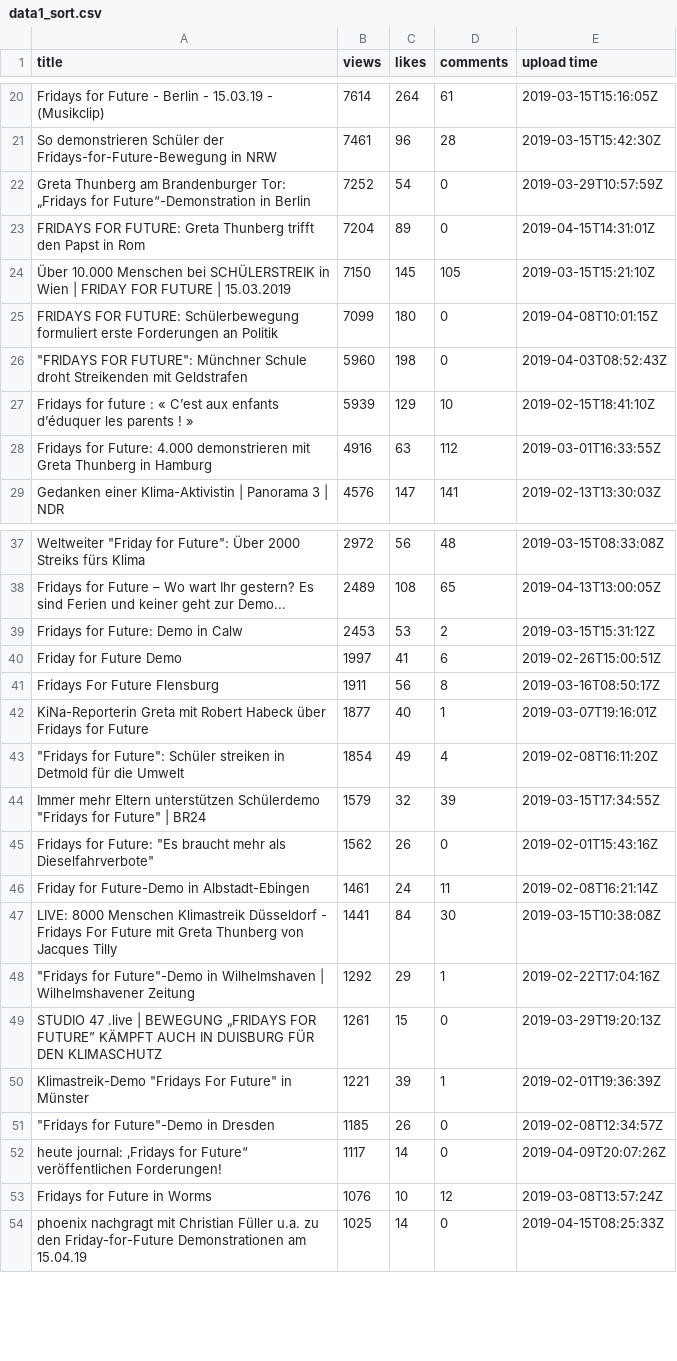
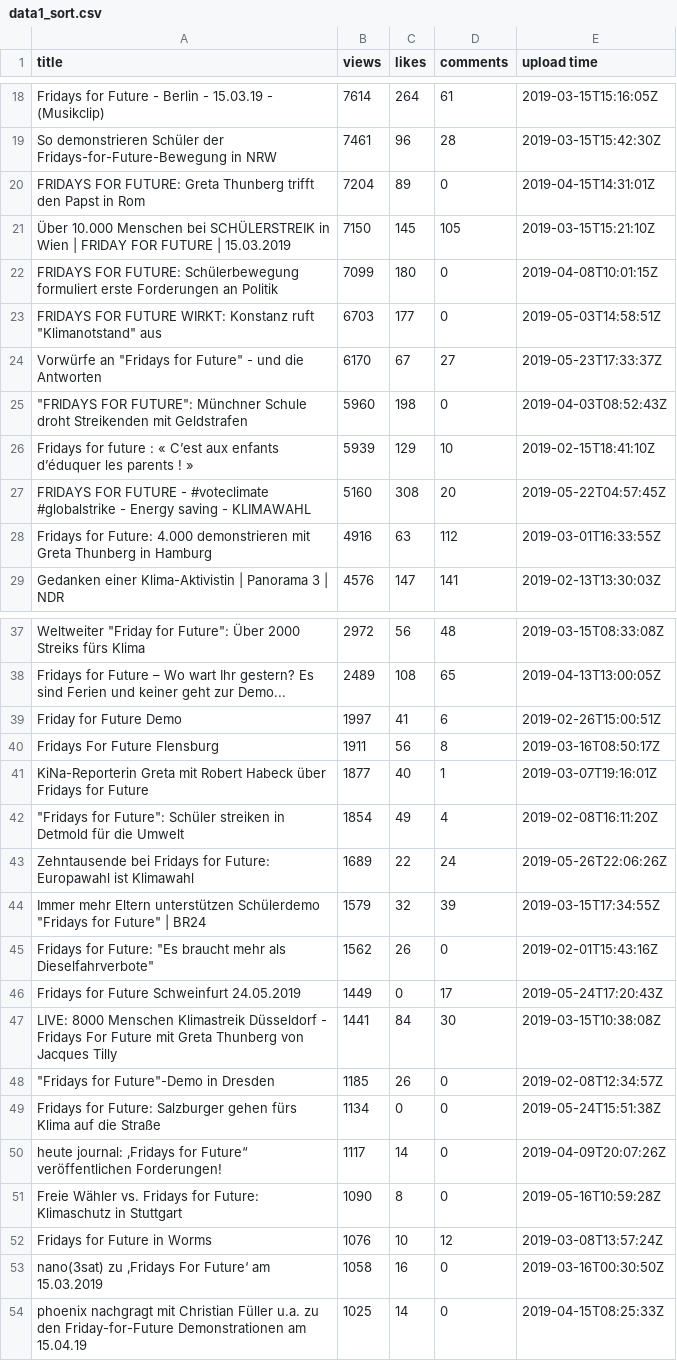
Before and after one commit to DataDivasCAU/DataDivas, a CSV file: Diana/Question 3/DataSortedByViews/data1_sort.csv, drawn as a sheet; only a part is shown, gaps mark what is left out; removed rows and columns are numbered as before the commit, all else as after; the diff covers the shown part only; the diff names each change by its address in the sheet, - before the commit and + after, or states it on an @@ line.

```diff
--- a/Diana/Question 3/DataSortedByViews/data1_sort.csv
+++ b/Diana/Question 3/DataSortedByViews/data1_sort.csv
-row 22: Greta Thunberg am Brandenburger Tor: „Fridays for Future“-Demonstration in Berlin | 7252 | 54 | 0 | 2019-03-29T10:57:59Z
+row 23: FRIDAYS FOR FUTURE WIRKT: Konstanz ruft "Klimanotstand" aus | 6703 | 177 | 0 | 2019-05-03T14:58:51Z
+row 24: Vorwürfe an "Fridays for Future" - und die Antworten | 6170 | 67 | 27 | 2019-05-23T17:33:37Z
+row 27: FRIDAYS FOR FUTURE - #voteclimate #globalstrike - Energy saving - KLIMAWAHL | 5160 | 308 | 20 | 2019-05-22T04:57:45Z
-row 39: Fridays for Future: Demo in Calw | 2453 | 53 | 2 | 2019-03-15T15:31:12Z
+row 43: Zehntausende bei Fridays for Future: Europawahl ist Klimawahl | 1689 | 22 | 24 | 2019-05-26T22:06:26Z
-row 46: Friday for Future-Demo in Albstadt-Ebingen | 1461 | 24 | 11 | 2019-02-08T16:21:14Z
+row 46: Fridays for Future Schweinfurt 24.05.2019 | 1449 | 0 | 17 | 2019-05-24T17:20:43Z
-row 48: "Fridays for Future"-Demo in Wilhelmshaven | Wilhelmshavener Zeitung | 1292 | 29 | 1 | 2019-02-22T17:04:16Z
-row 49: STUDIO 47 .live | BEWEGUNG „FRIDAYS FOR FUTURE” KÄMPFT AUCH IN DUISBURG FÜR DEN KLIMASCHUTZ | 1261 | 15 | 0 | 2019-03-29T19:20:13Z
-row 50: Klimastreik-Demo "Fridays For Future" in Münster | 1221 | 39 | 1 | 2019-02-01T19:36:39Z
+row 49: Fridays for Future: Salzburger gehen fürs Klima auf die Straße | 1134 | 0 | 0 | 2019-05-24T15:51:38Z
+row 51: Freie Wähler vs. Fridays for Future: Klimaschutz in Stuttgart | 1090 | 8 | 0 | 2019-05-16T10:59:28Z
+row 53: nano(3sat) zu ‚Fridays For Future‘ am 15.03.2019 | 1058 | 16 | 0 | 2019-03-16T00:30:50Z
```
Also changed, not shown: 10 added rows, 12 removed rows and 1 edited cell elsewhere in this file, Diana/Question 3/DataSortedByViews/data2_sort.csv, Diana/Question 3/RawData/dataSetTilDec20.csv, 17 other files.
